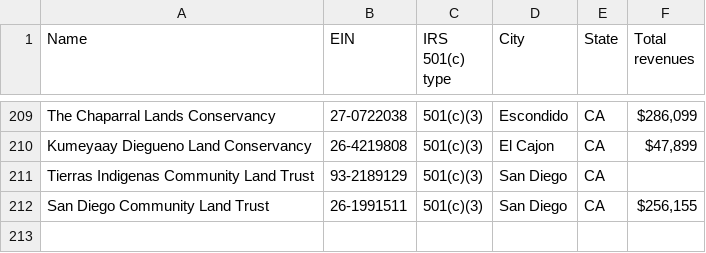
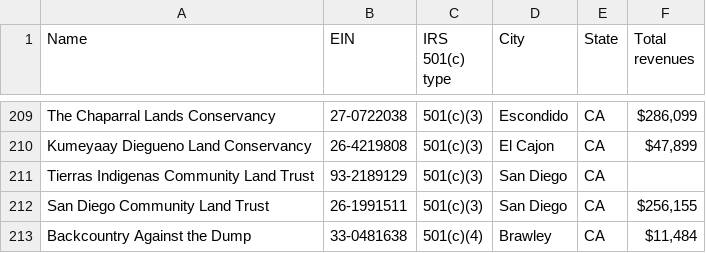
Before and after one commit to pluricalifornia/powermap, a CSV file: data_landconservationorganizations.csv, drawn as a sheet; only a part is shown, gaps mark what is left out; the diff names each change by its address in the sheet, - before the commit and + after, or states it on an @@ line.

Commit message:
Update data_landconservationorganizations.csv

```diff
--- a/data_landconservationorganizations.csv
+++ b/data_landconservationorganizations.csv
+row 213: Backcountry Against the Dump | 33-0481638 | 501(c)(4) | Brawley | CA | $11,484
```
